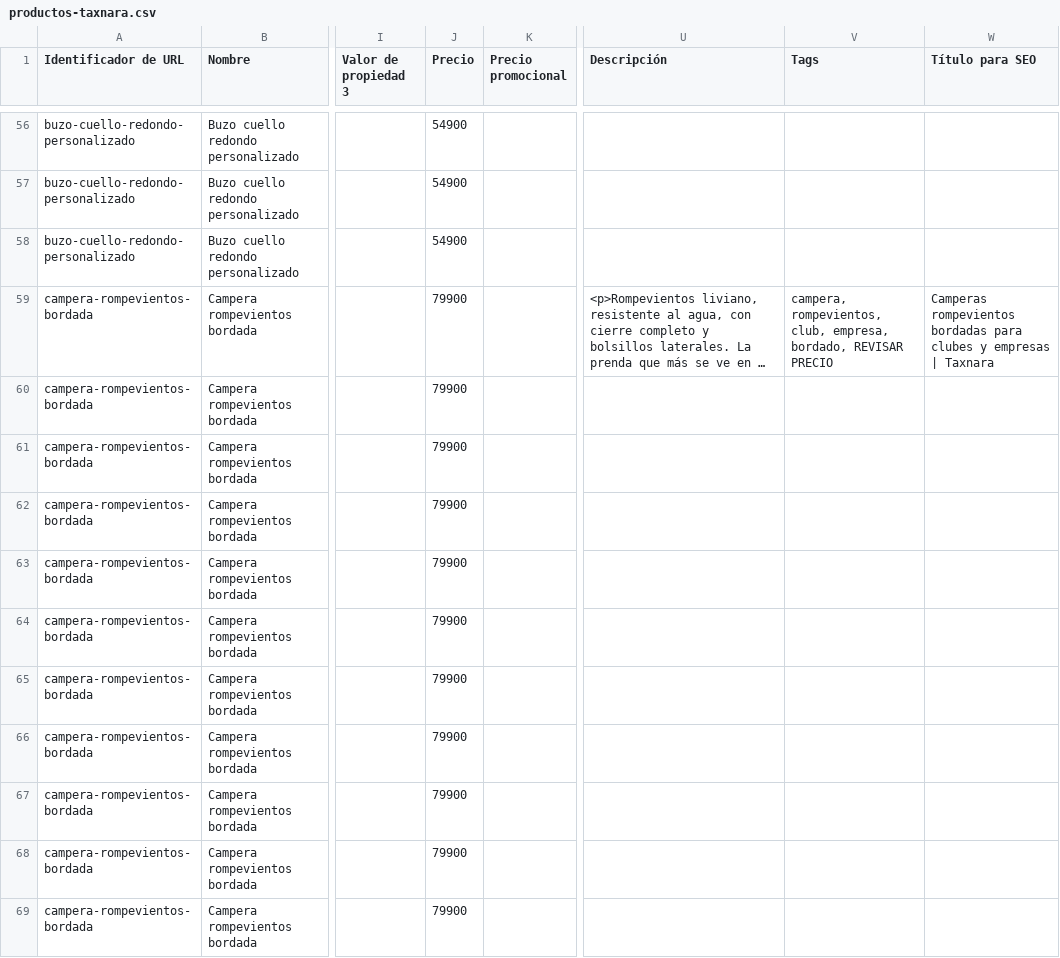
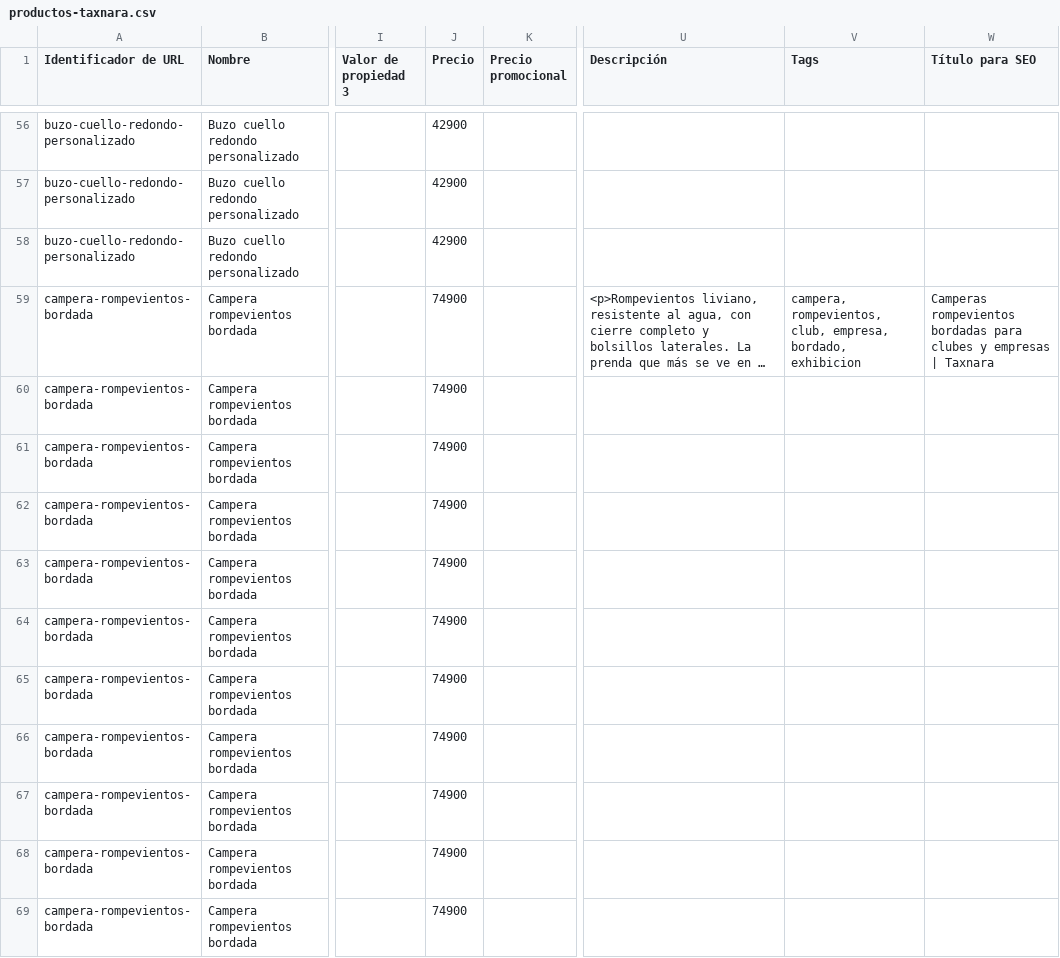
Before and after one commit to mundodi/Taxnara, a CSV file: import/productos-taxnara.csv, drawn as a sheet; only a part is shown, gaps mark what is left out; long unchanged cells end in …; the diff covers the shown part only; the diff names each change by its address in the sheet, - before the commit and + after, or states it on an @@ line.

```diff
--- a/import/productos-taxnara.csv
+++ b/import/productos-taxnara.csv
-J56:J58 (Precio): 54900
+J56:J58 (Precio): 42900
-J59:J69 (Precio): 79900
+J59:J69 (Precio): 74900
-V59 (Tags): …empresa, bordado, REVISAR PRECIO
+V59 (Tags): …empresa, bordado, exhibicion
```
Also changed, not shown: 154 edited cells elsewhere in this file, 4 other files.
